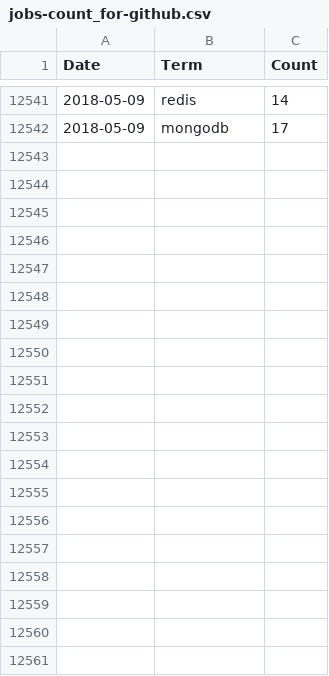
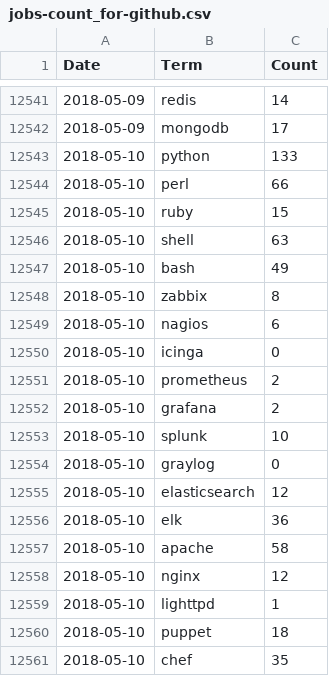
Before and after one commit to jreisinger/profesia-jobs, a CSV file: jobs-count_for-github.csv, drawn as a sheet; only a part is shown, gaps mark what is left out; the diff covers the shown part only.

```diff
--- a/jobs-count_for-github.csv
+++ b/jobs-count_for-github.csv
@@ -12542 +12542,20 @@ Date,Term,Count
 2018-05-09,mongodb,17
+2018-05-10,python,133
+2018-05-10,perl,66
+2018-05-10,ruby,15
+2018-05-10,shell,63
+2018-05-10,bash,49
+2018-05-10,zabbix,8
+2018-05-10,nagios,6
+2018-05-10,icinga,0
+2018-05-10,prometheus,2
+2018-05-10,grafana,2
+2018-05-10,splunk,10
+2018-05-10,graylog,0
+2018-05-10,elasticsearch,12
+2018-05-10,elk,36
+2018-05-10,apache,58
+2018-05-10,nginx,12
+2018-05-10,lighttpd,1
+2018-05-10,puppet,18
+2018-05-10,chef,35
```
Also changed, not shown: 47 added rows elsewhere in this file, jobs-count.csv, 13 other files.
